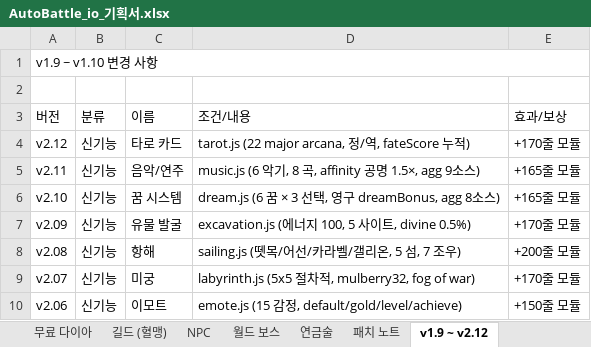
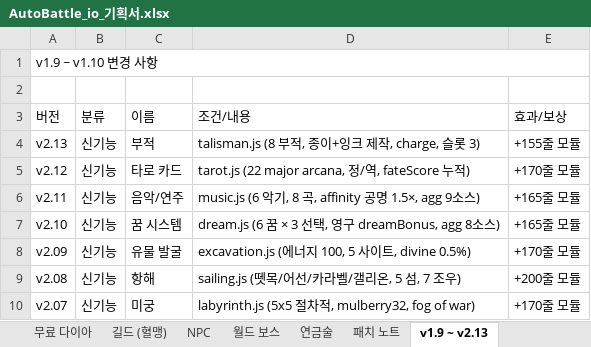
Before and after one commit to goodholic/Baduk-Marble, an Excel workbook: AutoBattle_io_기획서.xlsx, sheet v1.9 ~ v2.13, drawn as a sheet; only a part is shown; the shorter side is filled out with more unchanged rows; values as stored, in another font and other column widths than the file's, no cell formats; the diff names each change by its address in the sheet, - before the commit and + after, or states it on an @@ line.

```diff
--- a/AutoBattle_io_기획서.xlsx (sheet v1.9 ~ v2.13)
+++ b/AutoBattle_io_기획서.xlsx (sheet v1.9 ~ v2.13)
-sheet tab: v1.9 ~ v2.12
+sheet tab: v1.9 ~ v2.13
+row 4: v2.13 | 신기능 | 부적 | talisman.js (8 부적, 종이+잉크 제작, charge, 슬롯 3) | +155줄 모듈
```
Also changed, not shown: sheet 패치 노트, cell formats, 5 other files.
